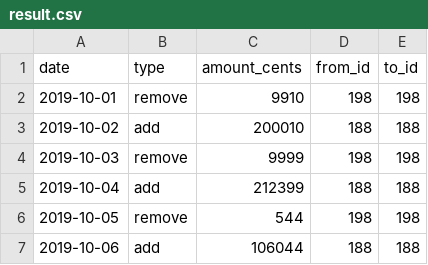
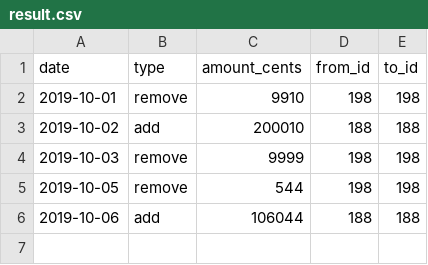
Before and after one commit to VelikiiNehochuha/testing, a CSV file: data/result.csv, drawn as a sheet; the diff names each change by its address in the sheet, - before the commit and + after, or states it on an @@ line.

```diff
--- a/data/result.csv
+++ b/data/result.csv
-row 5: 2019-10-04 | add | 212399 | 188 | 188
```
Also changed, not shown: 10 other files.
